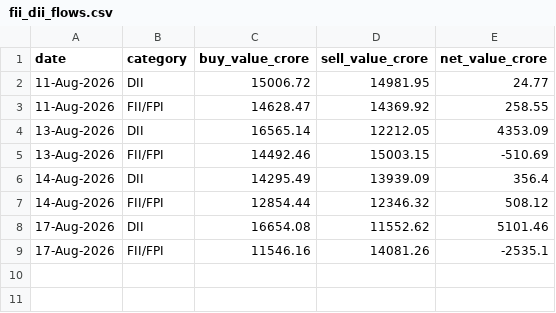
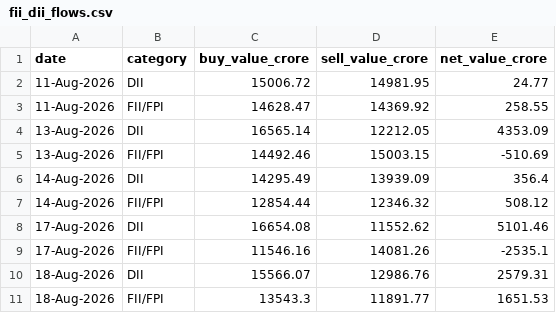
Before and after one commit to NitinSivach/nifty-rotation, a CSV file: data/fii_dii_flows.csv, drawn as a sheet.

```diff
--- a/data/fii_dii_flows.csv
+++ b/data/fii_dii_flows.csv
@@ -9 +9,3 @@ date,category,buy_value_crore,sell_value_crore,net_value_crore
 17-Aug-2026,FII/FPI,11546.16,14081.26,-2535.1
+18-Aug-2026,DII,15566.07,12986.76,2579.31
+18-Aug-2026,FII/FPI,13543.3,11891.77,1651.53
```
